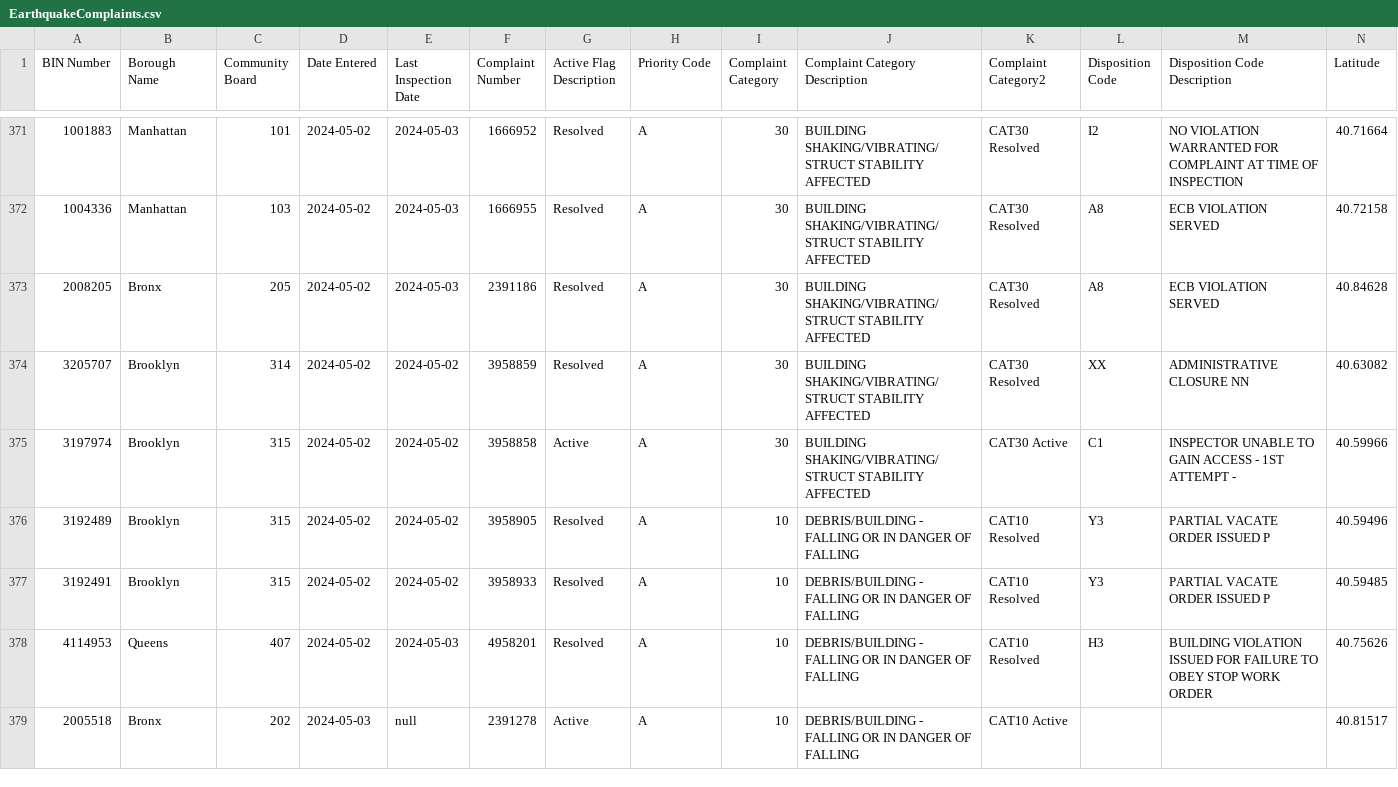
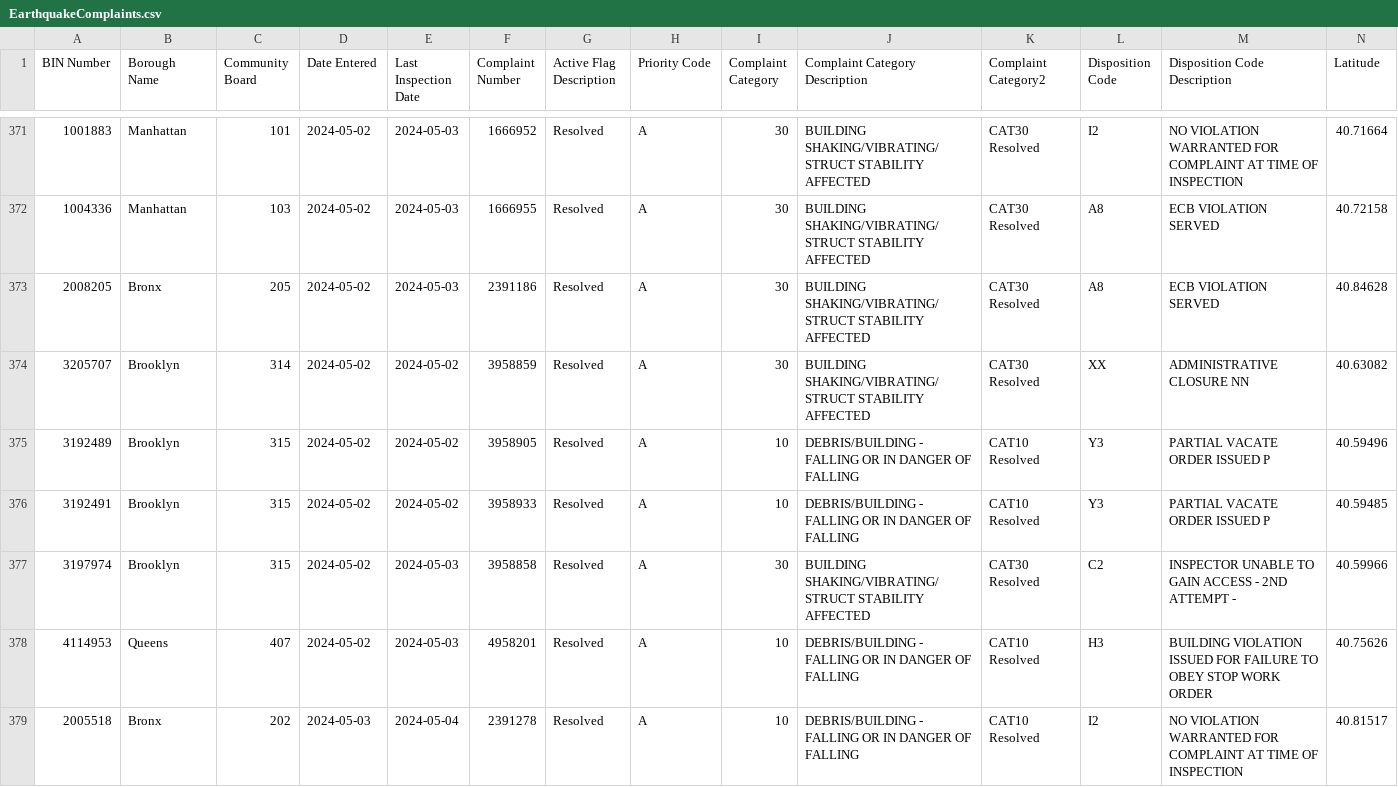
Before and after one commit to NYCDOB/EarthquakeComplaints, a CSV file: data/EarthquakeComplaints.csv, drawn as a sheet; only a part is shown, gaps mark what is left out; removed rows and columns are numbered as before the commit, all else as after; rows hold the shown columns only; the diff covers the shown part only; the diff names each change by its address in the sheet, - before the commit and + after, or states it on an @@ line.

Commit message:
commit from script Sun 05/05/2024  6:59:53.27, 385 rows

```diff
--- a/data/EarthquakeComplaints.csv
+++ b/data/EarthquakeComplaints.csv
-row 375: 3197974 | Brooklyn | 315 | 2024-05-02 | 2024-05-02 | 3958858 | Active | A | 30 | BUILDING SHAKING/VIBRATING/STRUCT STABILITY AFFECTED | CAT30 Active | C1 | INSPECTOR UNABLE TO GAIN ACCESS - 1ST ATTEMPT - | 40.59966
+row 377: 3197974 | Brooklyn | 315 | 2024-05-02 | 2024-05-03 | 3958858 | Resolved | A | 30 | BUILDING SHAKING/VIBRATING/STRUCT STABILITY AFFECTED | CAT30 Resolved | C2 | INSPECTOR UNABLE TO GAIN ACCESS - 2ND ATTEMPT - | 40.59966
-E379 (Last Inspection Date): null
+E379 (Last Inspection Date): 2024-05-04
-G379 (Active Flag Description): Active
+G379 (Active Flag Description): Resolved
-K379 (Complaint Category2): CAT10 Active
+K379 (Complaint Category2): CAT10 Resolved
-L379 (Disposition Code): (empty)
+L379 (Disposition Code): I2
-M379 (Disposition Code Description): (empty)
+M379 (Disposition Code Description): NO VIOLATION WARRANTED FOR COMPLAINT AT TIME OF INSPECTION
```
Also changed, not shown: 21 edited cells elsewhere in this file.
